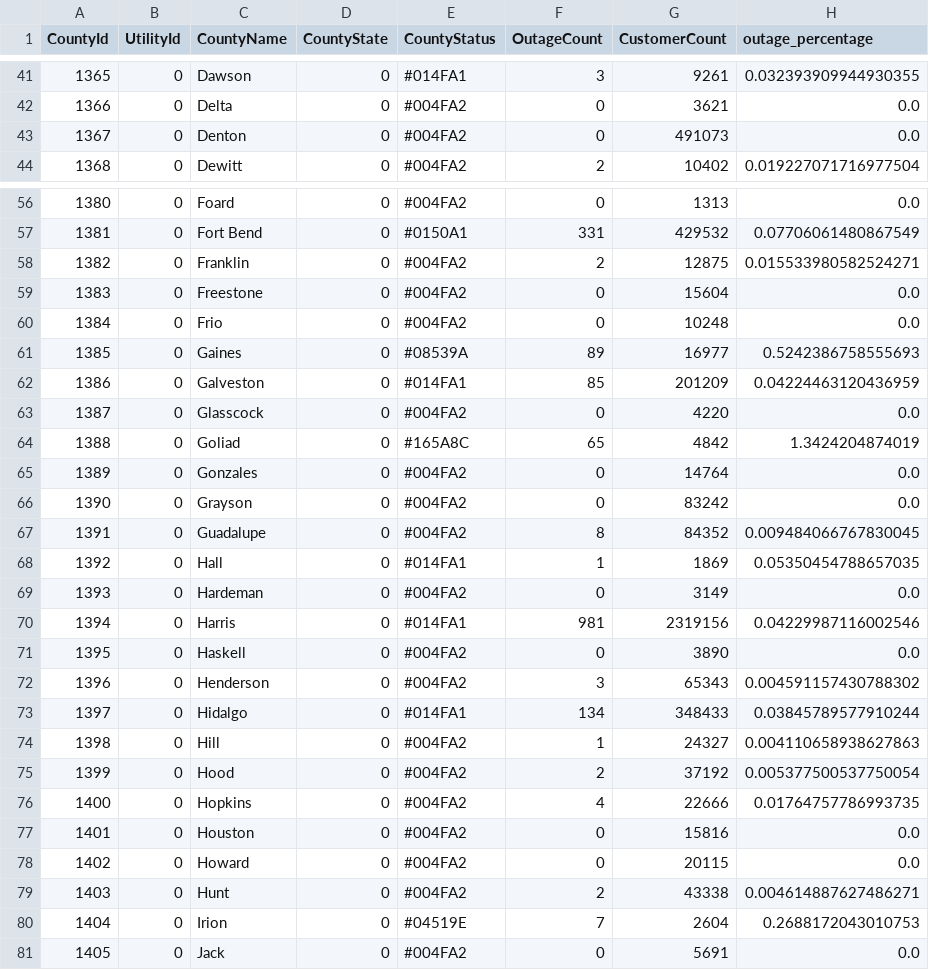
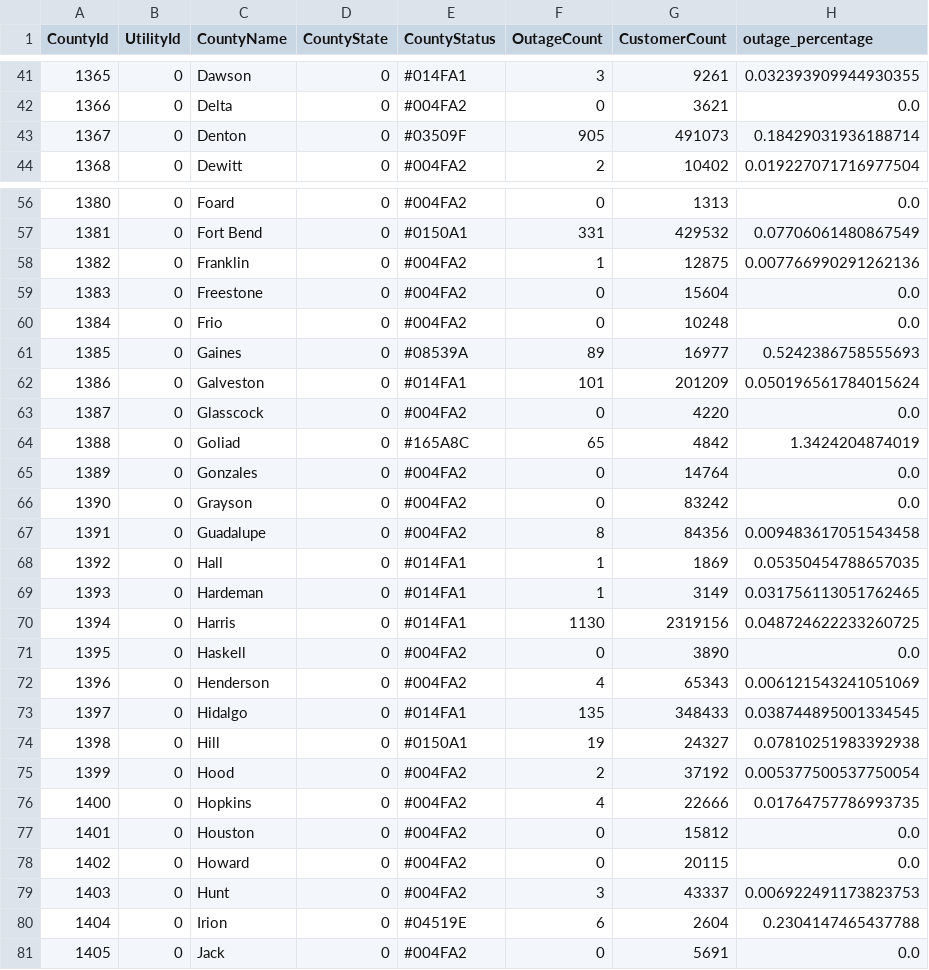
Before and after one commit to DallasMorningNews/20250304_severe-weather, a CSV file: data/latest.csv, drawn as a sheet; only a part is shown, gaps mark what is left out; the diff covers the shown part only.

```diff
--- a/data/latest.csv
+++ b/data/latest.csv
@@ -42,3 +42,3 @@ CountyId,UtilityId,CountyName,CountyState,CountyStatus,OutageCount,CustomerCount
 1366,0,Delta,0,#004FA2,0,3621,0.0
-1367,0,Denton,0,#004FA2,0,491073,0.0
+1367,0,Denton,0,#03509F,905,491073,0.18429031936188714
 1368,0,Dewitt,0,#004FA2,2,10402,0.019227071716977504
@@ -57,3 +57,3 @@ CountyId,UtilityId,CountyName,CountyState,CountyStatus,OutageCount,CustomerCount
 1381,0,Fort Bend,0,#0150A1,331,429532,0.07706061480867549
-1382,0,Franklin,0,#004FA2,2,12875,0.015533980582524271
+1382,0,Franklin,0,#004FA2,1,12875,0.007766990291262136
 1383,0,Freestone,0,#004FA2,0,15604,0.0
@@ -61,3 +61,3 @@ CountyId,UtilityId,CountyName,CountyState,CountyStatus,OutageCount,CustomerCount
 1385,0,Gaines,0,#08539A,89,16977,0.5242386758555693
-1386,0,Galveston,0,#014FA1,85,201209,0.04224463120436959
+1386,0,Galveston,0,#014FA1,101,201209,0.050196561784015624
 1387,0,Glasscock,0,#004FA2,0,4220,0.0
@@ -66,16 +66,16 @@ CountyId,UtilityId,CountyName,CountyState,CountyStatus,OutageCount,CustomerCount
 1390,0,Grayson,0,#004FA2,0,83242,0.0
-1391,0,Guadalupe,0,#004FA2,8,84352,0.009484066767830045
+1391,0,Guadalupe,0,#004FA2,8,84356,0.009483617051543458
 1392,0,Hall,0,#014FA1,1,1869,0.05350454788657035
-1393,0,Hardeman,0,#004FA2,0,3149,0.0
-1394,0,Harris,0,#014FA1,981,2319156,0.04229987116002546
+1393,0,Hardeman,0,#014FA1,1,3149,0.031756113051762465
+1394,0,Harris,0,#014FA1,1130,2319156,0.048724622233260725
 1395,0,Haskell,0,#004FA2,0,3890,0.0
-1396,0,Henderson,0,#004FA2,3,65343,0.004591157430788302
-1397,0,Hidalgo,0,#014FA1,134,348433,0.03845789577910244
-1398,0,Hill,0,#004FA2,1,24327,0.004110658938627863
+1396,0,Henderson,0,#004FA2,4,65343,0.006121543241051069
+1397,0,Hidalgo,0,#014FA1,135,348433,0.038744895001334545
+1398,0,Hill,0,#0150A1,19,24327,0.07810251983392938
 1399,0,Hood,0,#004FA2,2,37192,0.005377500537750054
 1400,0,Hopkins,0,#004FA2,4,22666,0.01764757786993735
-1401,0,Houston,0,#004FA2,0,15816,0.0
+1401,0,Houston,0,#004FA2,0,15812,0.0
 1402,0,Howard,0,#004FA2,0,20115,0.0
-1403,0,Hunt,0,#004FA2,2,43338,0.004614887627486271
-1404,0,Irion,0,#04519E,7,2604,0.2688172043010753
+1403,0,Hunt,0,#004FA2,3,43337,0.006922491173823753
+1404,0,Irion,0,#04519E,6,2604,0.2304147465437788
 1405,0,Jack,0,#004FA2,0,5691,0.0
```
Also changed, not shown: 121 edited cells elsewhere in this file.
